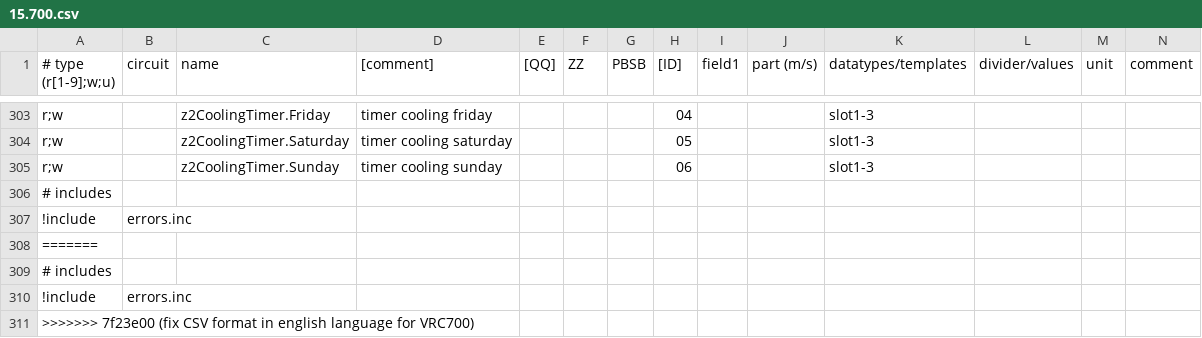
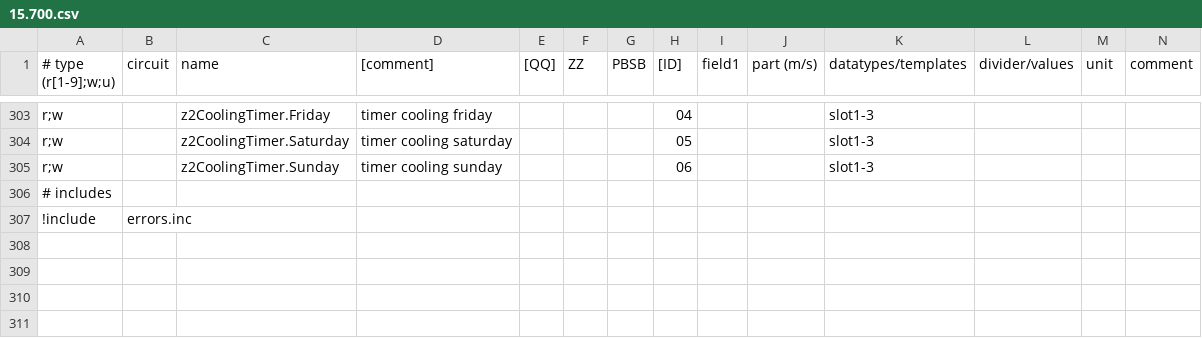
Before and after one commit to garageboxnv/ebusd-configuration, a CSV file: ebusd-2.1.x/en/vaillant/15.700.csv, drawn as a sheet; only a part is shown, gaps mark what is left out.

```diff
--- a/ebusd-2.1.x/en/vaillant/15.700.csv
+++ b/ebusd-2.1.x/en/vaillant/15.700.csv
@@ -307,5 +307 @@ r;w,,z2CoolingTimer.Sunday,timer cooling sunday,,,,06,,,slot1-3,,,
 !include,errors.inc,,,,,,,,,,,,
-=======
-# includes,,,,,,,,,,,,,
-!include,errors.inc,,,,,,,,,,,,
->>>>>>> 7f23e00 (fix CSV format in english language for VRC700)
```
Also changed, not shown: ebusd-2.1.x/en/vaillant/08.hmu.csv.
